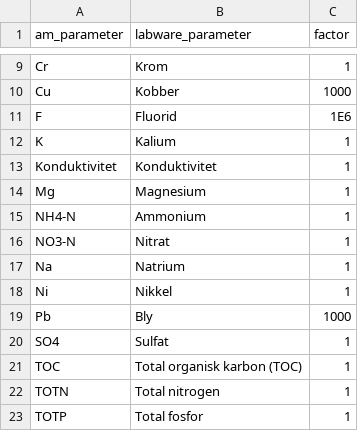
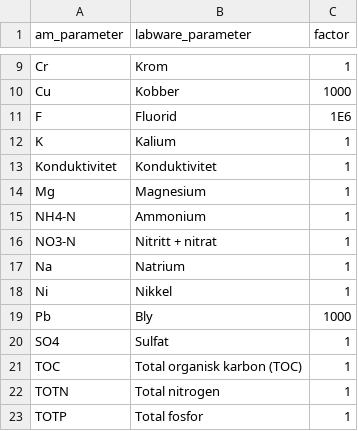
Before and after one commit to NIVANorge/1000_lakes_qc, a CSV file: am_labware_par_map.csv, drawn as a sheet; only a part is shown, gaps mark what is left out.

Commit message:
Group nitrate with (nitrite + nitrate)

```diff
--- a/am_labware_par_map.csv
+++ b/am_labware_par_map.csv
@@ -15,3 +15,3 @@ Mg;Magnesium;1
 NH4-N;Ammonium;1
-NO3-N;Nitrat;1
+NO3-N;Nitritt + nitrat;1
 Na;Natrium;1
```
Also changed, not shown: 5 other files.
